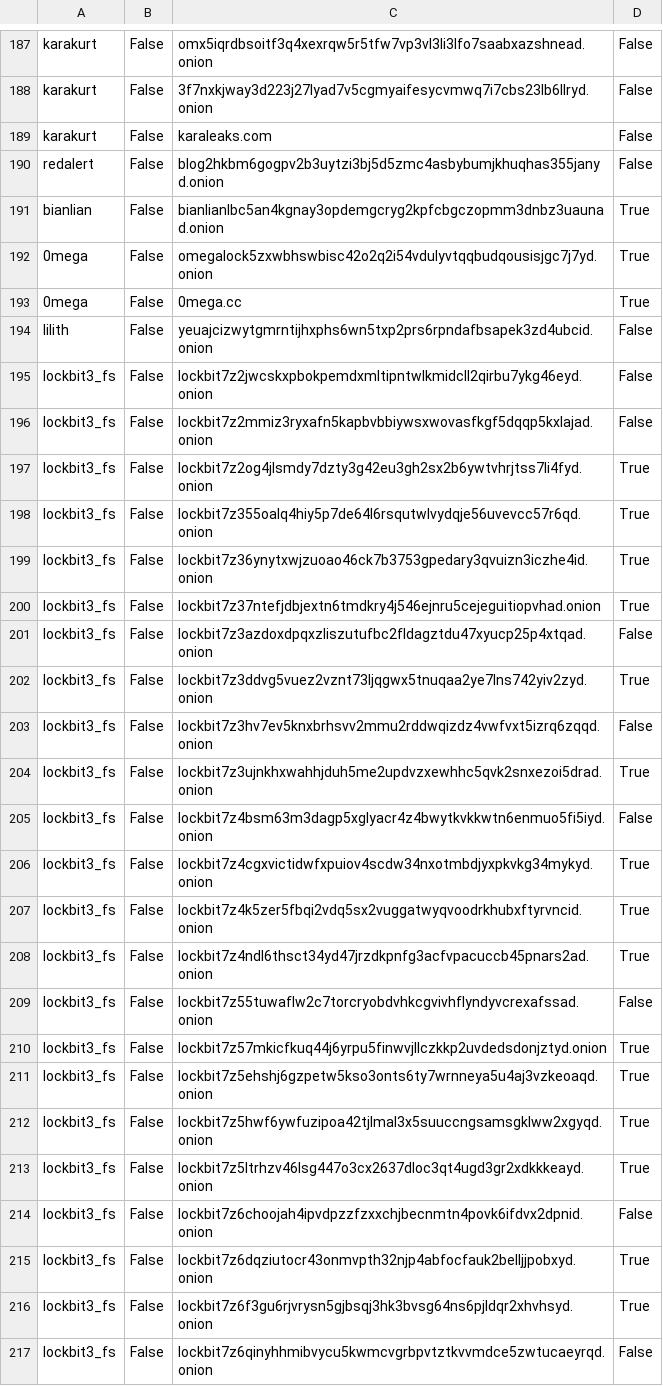
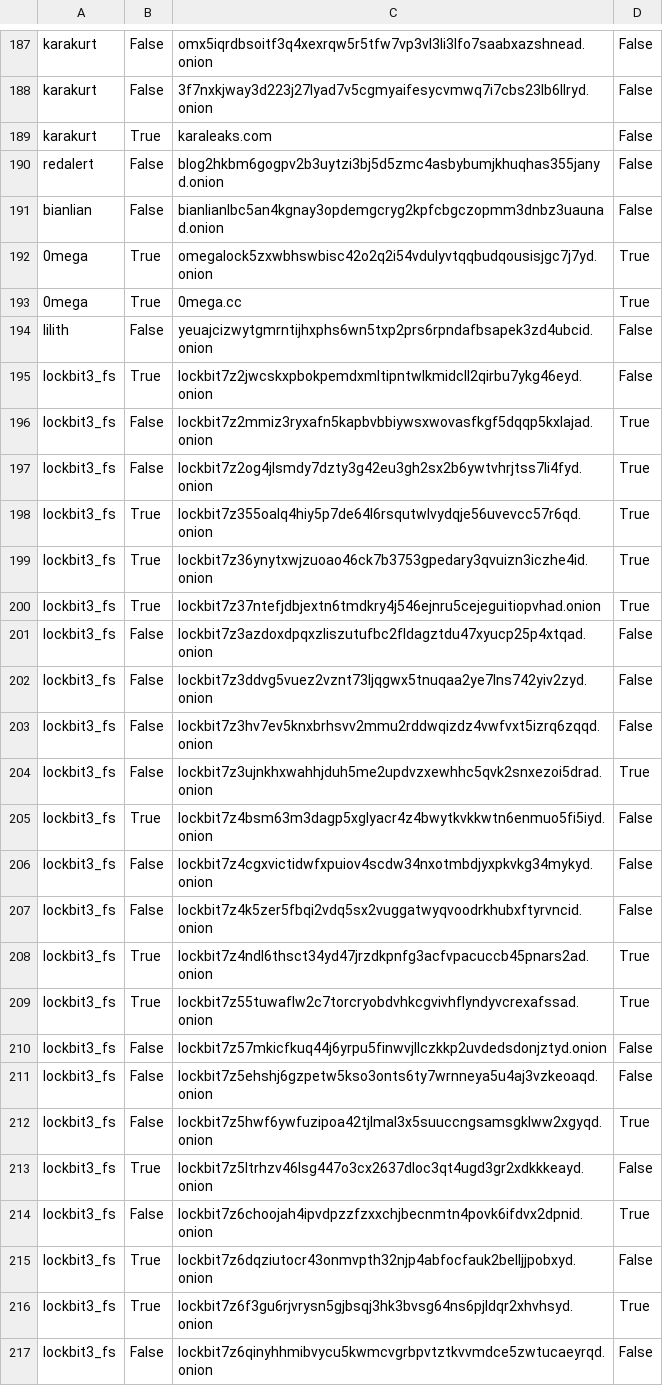
Before and after one commit to kilianfriedrich/darknet-seminar, a CSV file: out/ransomfind.csv, drawn as a sheet; only a part is shown, gaps mark what is left out; the diff covers the shown part only.

```diff
--- a/out/ransomfind.csv
+++ b/out/ransomfind.csv
@@ -188,30 +188,30 @@ karakurt,False,omx5iqrdbsoitf3q4xexrqw5r5tfw7vp3vl3li3lfo7saabxazshnead.onion,Fa
 karakurt,False,3f7nxkjway3d223j27lyad7v5cgmyaifesycvmwq7i7cbs23lb6llryd.onion,False
-karakurt,False,karaleaks.com,False
+karakurt,True,karaleaks.com,False
 redalert,False,blog2hkbm6gogpv2b3uytzi3bj5d5zmc4asbybumjkhuqhas355janyd.onion,False
-bianlian,False,bianlianlbc5an4kgnay3opdemgcryg2kpfcbgczopmm3dnbz3uaunad.onion,True
-0mega,False,omegalock5zxwbhswbisc42o2q2i54vdulyvtqqbudqousisjgc7j7yd.onion,True
-0mega,False,0mega.cc,True
+bianlian,False,bianlianlbc5an4kgnay3opdemgcryg2kpfcbgczopmm3dnbz3uaunad.onion,False
+0mega,True,omegalock5zxwbhswbisc42o2q2i54vdulyvtqqbudqousisjgc7j7yd.onion,True
+0mega,True,0mega.cc,True
 lilith,False,yeuajcizwytgmrntijhxphs6wn5txp2prs6rpndafbsapek3zd4ubcid.onion,False
-lockbit3_fs,False,lockbit7z2jwcskxpbokpemdxmltipntwlkmidcll2qirbu7ykg46eyd.onion,False
-lockbit3_fs,False,lockbit7z2mmiz3ryxafn5kapbvbbiywsxwovasfkgf5dqqp5kxlajad.onion,False
+lockbit3_fs,True,lockbit7z2jwcskxpbokpemdxmltipntwlkmidcll2qirbu7ykg46eyd.onion,False
+lockbit3_fs,False,lockbit7z2mmiz3ryxafn5kapbvbbiywsxwovasfkgf5dqqp5kxlajad.onion,True
 lockbit3_fs,False,lockbit7z2og4jlsmdy7dzty3g42eu3gh2sx2b6ywtvhrjtss7li4fyd.onion,True
-lockbit3_fs,False,lockbit7z355oalq4hiy5p7de64l6rsqutwlvydqje56uvevcc57r6qd.onion,True
-lockbit3_fs,False,lockbit7z36ynytxwjzuoao46ck7b3753gpedary3qvuizn3iczhe4id.onion,True
-lockbit3_fs,False,lockbit7z37ntefjdbjextn6tmdkry4j546ejnru5cejeguitiopvhad.onion,True
+lockbit3_fs,True,lockbit7z355oalq4hiy5p7de64l6rsqutwlvydqje56uvevcc57r6qd.onion,True
+lockbit3_fs,True,lockbit7z36ynytxwjzuoao46ck7b3753gpedary3qvuizn3iczhe4id.onion,True
+lockbit3_fs,True,lockbit7z37ntefjdbjextn6tmdkry4j546ejnru5cejeguitiopvhad.onion,True
 lockbit3_fs,False,lockbit7z3azdoxdpqxzliszutufbc2fldagztdu47xyucp25p4xtqad.onion,False
-lockbit3_fs,False,lockbit7z3ddvg5vuez2vznt73ljqgwx5tnuqaa2ye7lns742yiv2zyd.onion,True
+lockbit3_fs,False,lockbit7z3ddvg5vuez2vznt73ljqgwx5tnuqaa2ye7lns742yiv2zyd.onion,False
 lockbit3_fs,False,lockbit7z3hv7ev5knxbrhsvv2mmu2rddwqizdz4vwfvxt5izrq6zqqd.onion,False
 lockbit3_fs,False,lockbit7z3ujnkhxwahhjduh5me2updvzxewhhc5qvk2snxezoi5drad.onion,True
-lockbit3_fs,False,lockbit7z4bsm63m3dagp5xglyacr4z4bwytkvkkwtn6enmuo5fi5iyd.onion,False
-lockbit3_fs,False,lockbit7z4cgxvictidwfxpuiov4scdw34nxotmbdjyxpkvkg34mykyd.onion,True
-lockbit3_fs,False,lockbit7z4k5zer5fbqi2vdq5sx2vuggatwyqvoodrkhubxftyrvncid.onion,True
-lockbit3_fs,False,lockbit7z4ndl6thsct34yd47jrzdkpnfg3acfvpacuccb45pnars2ad.onion,True
-lockbit3_fs,False,lockbit7z55tuwaflw2c7torcryobdvhkcgvivhflyndyvcrexafssad.onion,False
-lockbit3_fs,False,lockbit7z57mkicfkuq44j6yrpu5finwvjllczkkp2uvdedsdonjztyd.onion,True
-lockbit3_fs,False,lockbit7z5ehshj6gzpetw5kso3onts6ty7wrnneya5u4aj3vzkeoaqd.onion,True
+lockbit3_fs,True,lockbit7z4bsm63m3dagp5xglyacr4z4bwytkvkkwtn6enmuo5fi5iyd.onion,False
+lockbit3_fs,False,lockbit7z4cgxvictidwfxpuiov4scdw34nxotmbdjyxpkvkg34mykyd.onion,False
+lockbit3_fs,False,lockbit7z4k5zer5fbqi2vdq5sx2vuggatwyqvoodrkhubxftyrvncid.onion,False
+lockbit3_fs,True,lockbit7z4ndl6thsct34yd47jrzdkpnfg3acfvpacuccb45pnars2ad.onion,True
+lockbit3_fs,True,lockbit7z55tuwaflw2c7torcryobdvhkcgvivhflyndyvcrexafssad.onion,True
+lockbit3_fs,False,lockbit7z57mkicfkuq44j6yrpu5finwvjllczkkp2uvdedsdonjztyd.onion,False
+lockbit3_fs,False,lockbit7z5ehshj6gzpetw5kso3onts6ty7wrnneya5u4aj3vzkeoaqd.onion,False
 lockbit3_fs,False,lockbit7z5hwf6ywfuzipoa42tjlmal3x5suuccngsamsgklww2xgyqd.onion,True
-lockbit3_fs,False,lockbit7z5ltrhzv46lsg447o3cx2637dloc3qt4ugd3gr2xdkkkeayd.onion,True
-lockbit3_fs,False,lockbit7z6choojah4ipvdpzzfzxxchjbecnmtn4povk6ifdvx2dpnid.onion,False
-lockbit3_fs,False,lockbit7z6dqziutocr43onmvpth32njp4abfocfauk2belljjpobxyd.onion,True
-lockbit3_fs,False,lockbit7z6f3gu6rjvrysn5gjbsqj3hk3bvsg64ns6pjldqr2xhvhsyd.onion,True
+lockbit3_fs,True,lockbit7z5ltrhzv46lsg447o3cx2637dloc3qt4ugd3gr2xdkkkeayd.onion,False
+lockbit3_fs,False,lockbit7z6choojah4ipvdpzzfzxxchjbecnmtn4povk6ifdvx2dpnid.onion,True
+lockbit3_fs,True,lockbit7z6dqziutocr43onmvpth32njp4abfocfauk2belljjpobxyd.onion,False
+lockbit3_fs,True,lockbit7z6f3gu6rjvrysn5gjbsqj3hk3bvsg64ns6pjldqr2xhvhsyd.onion,True
 lockbit3_fs,False,lockbit7z6qinyhhmibvycu5kwmcvgrbpvtztkvvmdce5zwtucaeyrqd.onion,False
```
Also changed, not shown: 29 edited cells elsewhere in this file, out/ransomwatch.csv, 1 other file.
